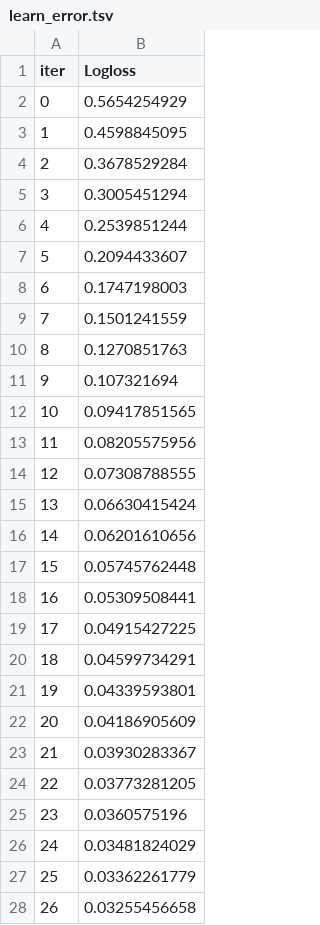
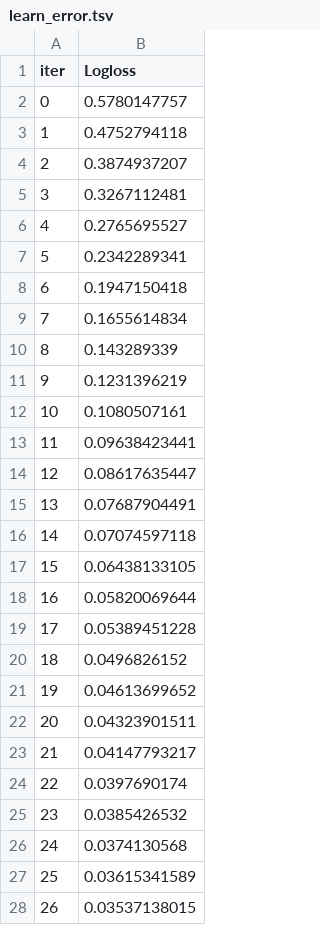
Before and after one commit to Addy-Da-Baddy/Astraeus, a TSV file: catboost_info/learn_error.tsv, drawn as a sheet; only a part is shown; the diff covers the shown part only.

```diff
--- a/catboost_info/learn_error.tsv
+++ b/catboost_info/learn_error.tsv
@@ -1,28 +1,28 @@
 iter	Logloss
-0	0.5654254929
-1	0.4598845095
-2	0.3678529284
-3	0.3005451294
-4	0.2539851244
-5	0.2094433607
-6	0.1747198003
-7	0.1501241559
-8	0.1270851763
-9	0.107321694
-10	0.09417851565
-11	0.08205575956
-12	0.07308788555
-13	0.06630415424
-14	0.06201610656
-15	0.05745762448
-16	0.05309508441
-17	0.04915427225
-18	0.04599734291
-19	0.04339593801
-20	0.04186905609
-21	0.03930283367
-22	0.03773281205
-23	0.0360575196
-24	0.03481824029
-25	0.03362261779
-26	0.03255456658
+0	0.5780147757
+1	0.4752794118
+2	0.3874937207
+3	0.3267112481
+4	0.2765695527
+5	0.2342289341
+6	0.1947150418
+7	0.1655614834
+8	0.143289339
+9	0.1231396219
+10	0.1080507161
+11	0.09638423441
+12	0.08617635447
+13	0.07687904491
+14	0.07074597118
+15	0.06438133105
+16	0.05820069644
+17	0.05389451228
+18	0.0496826152
+19	0.04613699652
+20	0.04323901511
+21	0.04147793217
+22	0.0397690174
+23	0.0385426532
+24	0.0374130568
+25	0.03615341589
+26	0.03537138015
```
Also changed, not shown: 173 edited cells elsewhere in this file, catboost_info/time_left.tsv, 27 other files.
